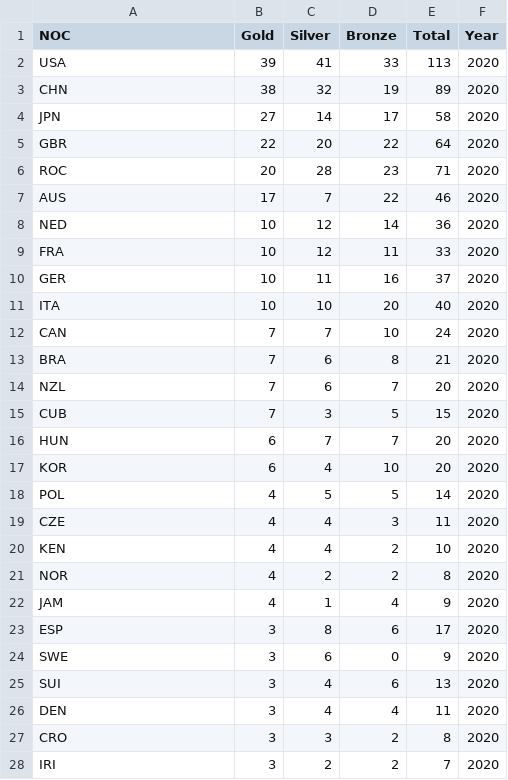
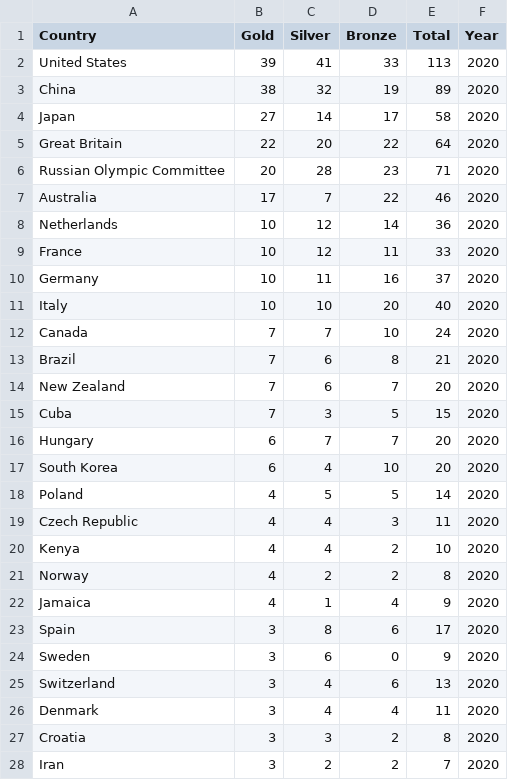
Before and after one commit to Miheergautam/OLYMPIQ-Visual-Analytics, a CSV file: data/RAW/Medals/medals_2020.csv, drawn as a sheet; only a part is shown; the diff covers the shown part only.

Commit message:
Processed the medals CSVs and mapped the country NOCs to country names

```diff
--- a/data/RAW/Medals/medals_2020.csv
+++ b/data/RAW/Medals/medals_2020.csv
@@ -1,28 +1,28 @@
-NOC,Gold,Silver,Bronze,Total,Year
-USA,39,41,33,113,2020
-CHN,38,32,19,89,2020
-JPN,27,14,17,58,2020
-GBR,22,20,22,64,2020
-ROC,20,28,23,71,2020
-AUS,17,7,22,46,2020
-NED,10,12,14,36,2020
-FRA,10,12,11,33,2020
-GER,10,11,16,37,2020
-ITA,10,10,20,40,2020
-CAN,7,7,10,24,2020
-BRA,7,6,8,21,2020
-NZL,7,6,7,20,2020
-CUB,7,3,5,15,2020
-HUN,6,7,7,20,2020
-KOR,6,4,10,20,2020
-POL,4,5,5,14,2020
-CZE,4,4,3,11,2020
-KEN,4,4,2,10,2020
-NOR,4,2,2,8,2020
-JAM,4,1,4,9,2020
-ESP,3,8,6,17,2020
-SWE,3,6,0,9,2020
-SUI,3,4,6,13,2020
-DEN,3,4,4,11,2020
-CRO,3,3,2,8,2020
-IRI,3,2,2,7,2020
+Country,Gold,Silver,Bronze,Total,Year
+United States,39,41,33,113,2020
+China,38,32,19,89,2020
+Japan,27,14,17,58,2020
+Great Britain,22,20,22,64,2020
+Russian Olympic Committee,20,28,23,71,2020
+Australia,17,7,22,46,2020
+Netherlands,10,12,14,36,2020
+France,10,12,11,33,2020
+Germany,10,11,16,37,2020
+Italy,10,10,20,40,2020
+Canada,7,7,10,24,2020
+Brazil,7,6,8,21,2020
+New Zealand,7,6,7,20,2020
+Cuba,7,3,5,15,2020
+Hungary,6,7,7,20,2020
+South Korea,6,4,10,20,2020
+Poland,4,5,5,14,2020
+Czech Republic,4,4,3,11,2020
+Kenya,4,4,2,10,2020
+Norway,4,2,2,8,2020
+Jamaica,4,1,4,9,2020
+Spain,3,8,6,17,2020
+Sweden,3,6,0,9,2020
+Switzerland,3,4,6,13,2020
+Denmark,3,4,4,11,2020
+Croatia,3,3,2,8,2020
+Iran,3,2,2,7,2020
```
Also changed, not shown: 65 edited cells elsewhere in this file, data/RAW/Medals/medals_2000.csv, data/RAW/Medals/medals_2004.csv, 9 other files.
